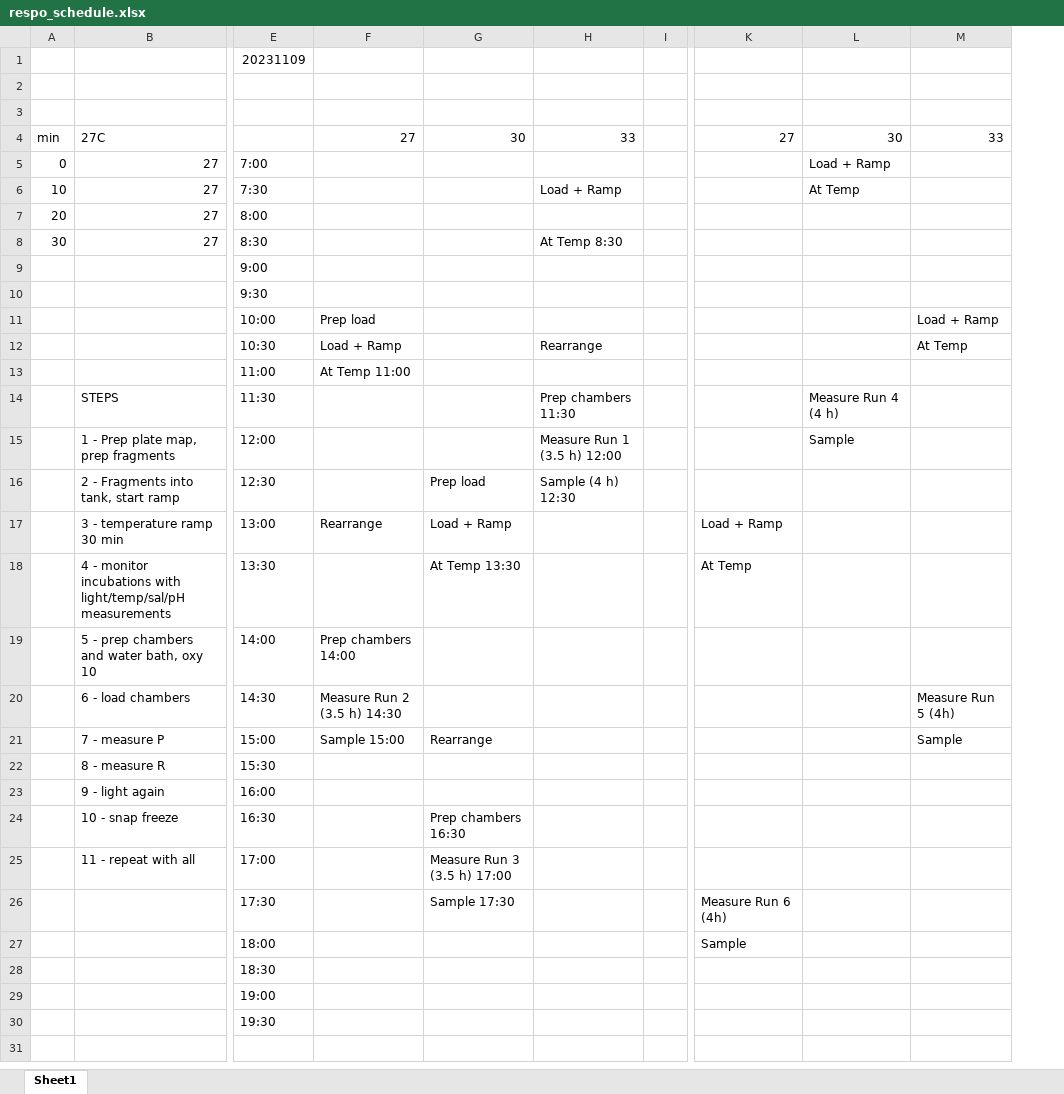
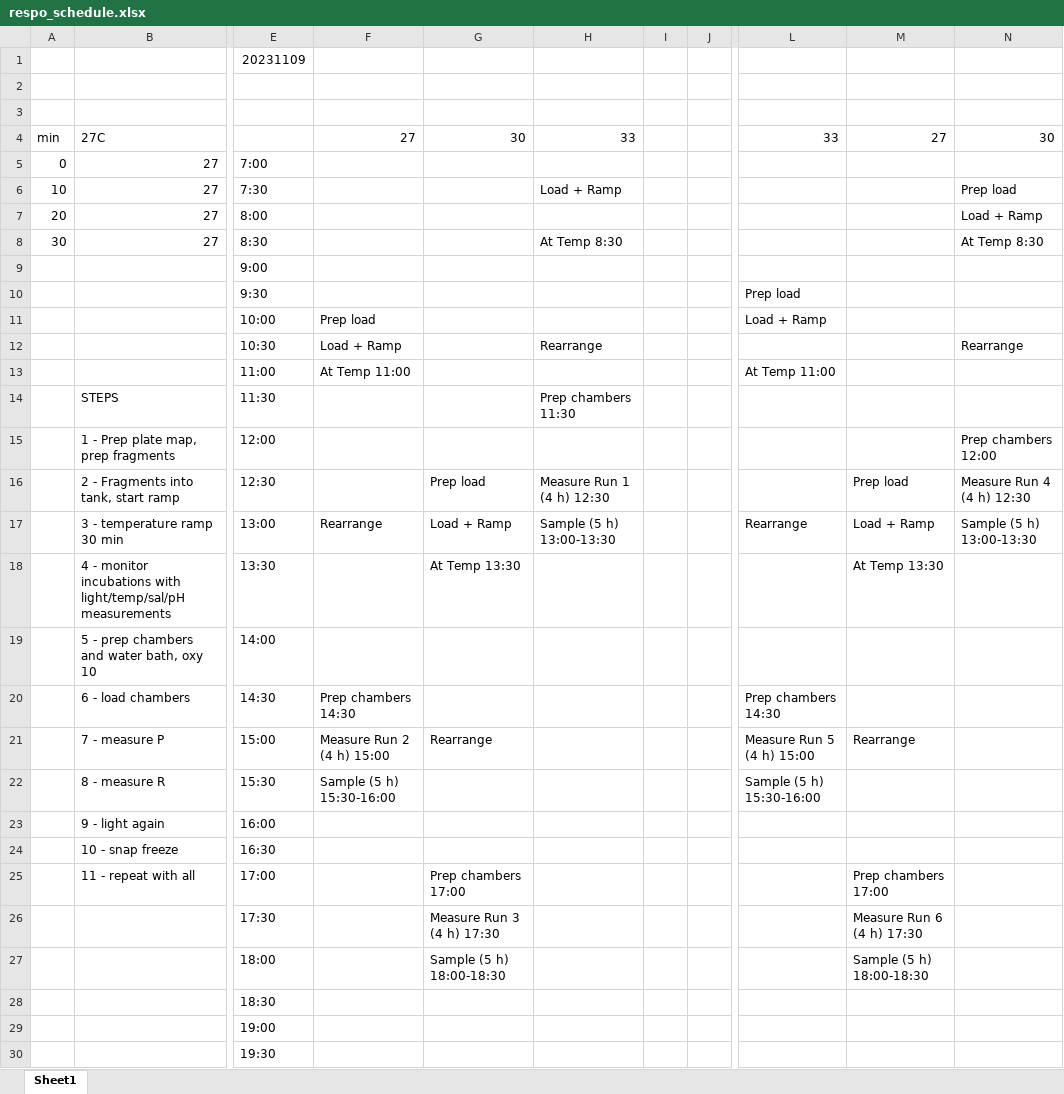
Before and after one commit to AHuffmyer/moorea_symbiotic_exchange_2023, an Excel workbook: data/p_r_rates/respo_schedule.xlsx, sheet Sheet1, drawn as a sheet; only a part is shown, gaps mark what is left out; values as stored, in another font and other column widths than the file's, no cell formats; removed rows and columns are numbered as before the commit, all else as after; the diff names each change by its address in the sheet, - before the commit and + after, or states it on an @@ line.

```diff
--- a/data/p_r_rates/respo_schedule.xlsx (sheet Sheet1)
+++ b/data/p_r_rates/respo_schedule.xlsx (sheet Sheet1)
+column J, empty
+column L, rows 4-22: 33 |  |  |  |  |  | Prep load | Load + Ramp |  | At Temp 11:00 |  |  |  | Rearrange |  |  | Prep chambers 14:30 | Measure Run 5 (4 h) 15:00 | Sample (5 h) 15:30-16:00
-column M, rows 4-21: 33 |  |  |  |  |  |  | Load + Ramp | At Temp |  |  |  |  |  |  |  | Measure Run 5 (4h) | Sample
-N5: Load + Ramp
+N5: (empty)
-N6: At Temp
+N6: Prep load
-N7: (empty)
+N7: Load + Ramp
-N8: (empty)
+N8: At Temp 8:30
-N12: (empty)
+N12: Rearrange
-N14: Measure Run 4 (4 h)
+N14: (empty)
-H15: Measure Run 1 (3.5 h) 12:00
+H15: (empty)
-N15: Sample
+N15: Prep chambers 12:00
-H16: Sample (4 h) 12:30
+H16: Measure Run 1 (4 h) 12:30
-M16: (empty)
+M16: Prep load
-N16: (empty)
+N16: Measure Run 4 (4 h) 12:30
-H17: (empty)
+H17: Sample (5 h) 13:00-13:30
-N17: (empty)
+N17: Sample (5 h) 13:00-13:30
-M18: At Temp
+M18: At Temp 13:30
-F19: Prep chambers 14:00
+F19: (empty)
-F20: Measure Run 2 (3.5 h) 14:30
+F20: Prep chambers 14:30
-F21: Sample 15:00
+F21: Measure Run 2 (4 h) 15:00
-M21: (empty)
+M21: Rearrange
-F22: (empty)
+F22: Sample (5 h) 15:30-16:00
-G24: Prep chambers 16:30
+G24: (empty)
-G25: Measure Run 3 (3.5 h) 17:00
+G25: Prep chambers 17:00
-M25: (empty)
+M25: Prep chambers 17:00
-G26: Sample 17:30
+G26: Measure Run 3 (4 h) 17:30
-M26: Measure Run 6 (4h)
+M26: Measure Run 6 (4 h) 17:30
-G27: (empty)
+G27: Sample (5 h) 18:00-18:30
-M27: Sample
+M27: Sample (5 h) 18:00-18:30
```
Also changed, not shown: cell formats, 4 other files.
